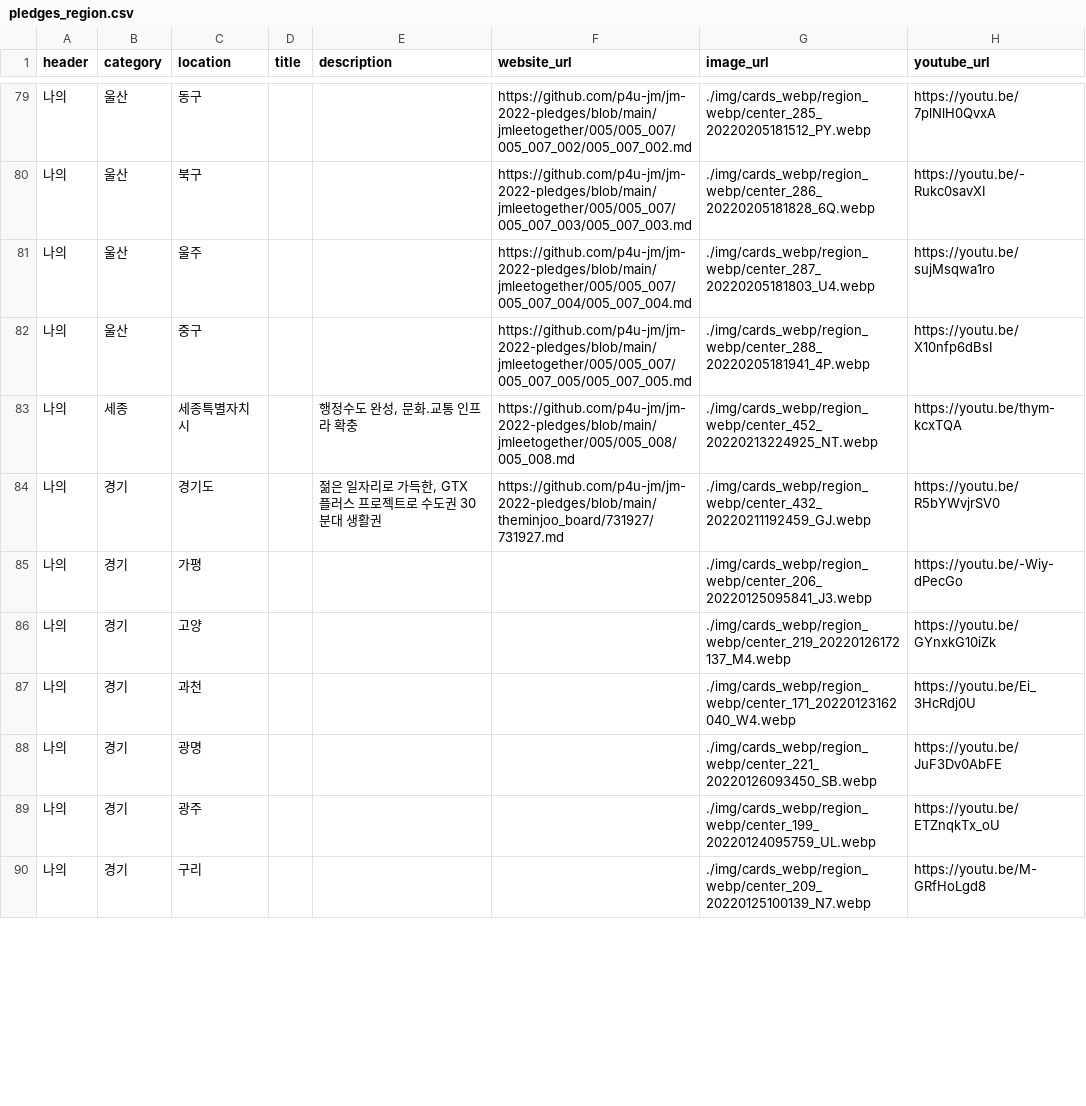
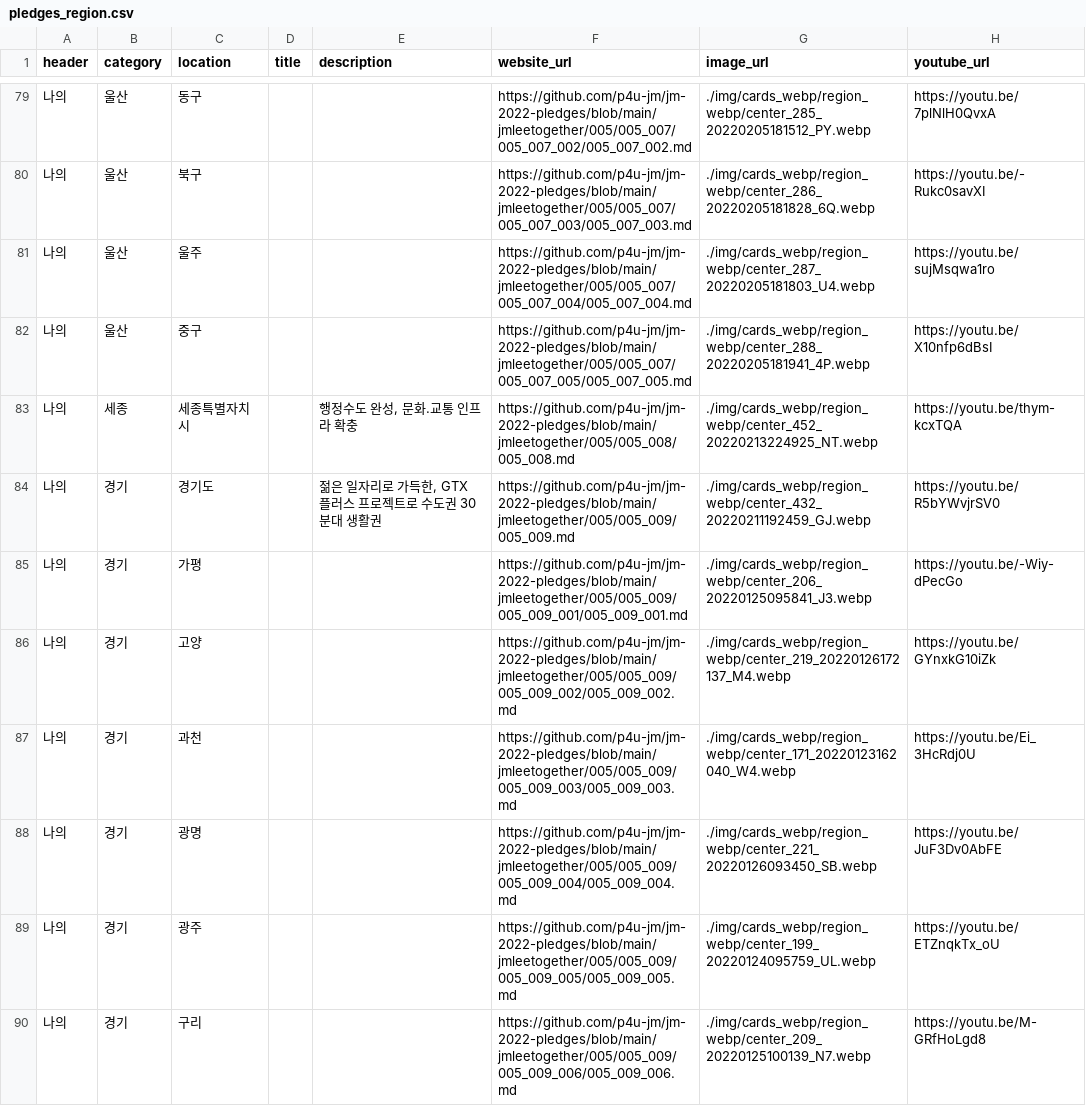
Before and after one commit to p4u-jm/p4u-jm.github.io, a CSV file: data/pledges_region.csv, drawn as a sheet; only a part is shown, gaps mark what is left out; the diff covers the shown part only.

Commit message:
Update pledges_region.csv

```diff
--- a/data/pledges_region.csv
+++ b/data/pledges_region.csv
@@ -83,8 +83,8 @@ header,category,location,title,description,website_url,image_url,youtube_url
 나의,세종,세종특별자치시,,"행정수도 완성, 문화․교통 인프라 확충",https://github.com/p4u-jm/jm-2022-pledges/blob/main/jmleetogether/005/005_008/005_008.md,./img/cards_webp/region_webp/center_452_20220213224925_NT.webp,https://youtu.be/thym-kcxTQA
-나의,경기,경기도,,"젊은 일자리로 가득한, GTX 플러스 프로젝트로 수도권 30분대 생활권",https://github.com/p4u-jm/jm-2022-pledges/blob/main/theminjoo_board/731927/731927.md,./img/cards_webp/region_webp/center_432_20220211192459_GJ.webp,https://youtu.be/R5bYWvjrSV0
-나의,경기,가평,,,,./img/cards_webp/region_webp/center_206_20220125095841_J3.webp,https://youtu.be/-Wiy-dPecGo
-나의,경기,고양,,,,./img/cards_webp/region_webp/center_219_20220126172137_M4.webp,https://youtu.be/GYnxkG10iZk
-나의,경기,과천,,,,./img/cards_webp/region_webp/center_171_20220123162040_W4.webp,https://youtu.be/Ei_3HcRdj0U
-나의,경기,광명,,,,./img/cards_webp/region_webp/center_221_20220126093450_SB.webp,https://youtu.be/JuF3Dv0AbFE
-나의,경기,광주,,,,./img/cards_webp/region_webp/center_199_20220124095759_UL.webp,https://youtu.be/ETZnqkTx_oU
-나의,경기,구리,,,,./img/cards_webp/region_webp/center_209_20220125100139_N7.webp,https://youtu.be/M-GRfHoLgd8
+나의,경기,경기도,,"젊은 일자리로 가득한, GTX 플러스 프로젝트로 수도권 30분대 생활권",https://github.com/p4u-jm/jm-2022-pledges/blob/main/jmleetogether/005/005_009/005_009.md,./img/cards_webp/region_webp/center_432_20220211192459_GJ.webp,https://youtu.be/R5bYWvjrSV0
+나의,경기,가평,,,https://github.com/p4u-jm/jm-2022-pledges/blob/main/jmleetogether/005/005_009/005_009_001/005_009_001.md,./img/cards_webp/region_webp/center_206_20220125095841_J3.webp,https://youtu.be/-Wiy-dPecGo
+나의,경기,고양,,,https://github.com/p4u-jm/jm-2022-pledges/blob/main/jmleetogether/005/005_009/005_009_002/005_009_002.md,./img/cards_webp/region_webp/center_219_20220126172137_M4.webp,https://youtu.be/GYnxkG10iZk
+나의,경기,과천,,,https://github.com/p4u-jm/jm-2022-pledges/blob/main/jmleetogether/005/005_009/005_009_003/005_009_003.md,./img/cards_webp/region_webp/center_171_20220123162040_W4.webp,https://youtu.be/Ei_3HcRdj0U
+나의,경기,광명,,,https://github.com/p4u-jm/jm-2022-pledges/blob/main/jmleetogether/005/005_009/005_009_004/005_009_004.md,./img/cards_webp/region_webp/center_221_20220126093450_SB.webp,https://youtu.be/JuF3Dv0AbFE
+나의,경기,광주,,,https://github.com/p4u-jm/jm-2022-pledges/blob/main/jmleetogether/005/005_009/005_009_005/005_009_005.md,./img/cards_webp/region_webp/center_199_20220124095759_UL.webp,https://youtu.be/ETZnqkTx_oU
+나의,경기,구리,,,https://github.com/p4u-jm/jm-2022-pledges/blob/main/jmleetogether/005/005_009/005_009_006/005_009_006.md,./img/cards_webp/region_webp/center_209_20220125100139_N7.webp,https://youtu.be/M-GRfHoLgd8
```
Also changed, not shown: 25 edited cells elsewhere in this file.
